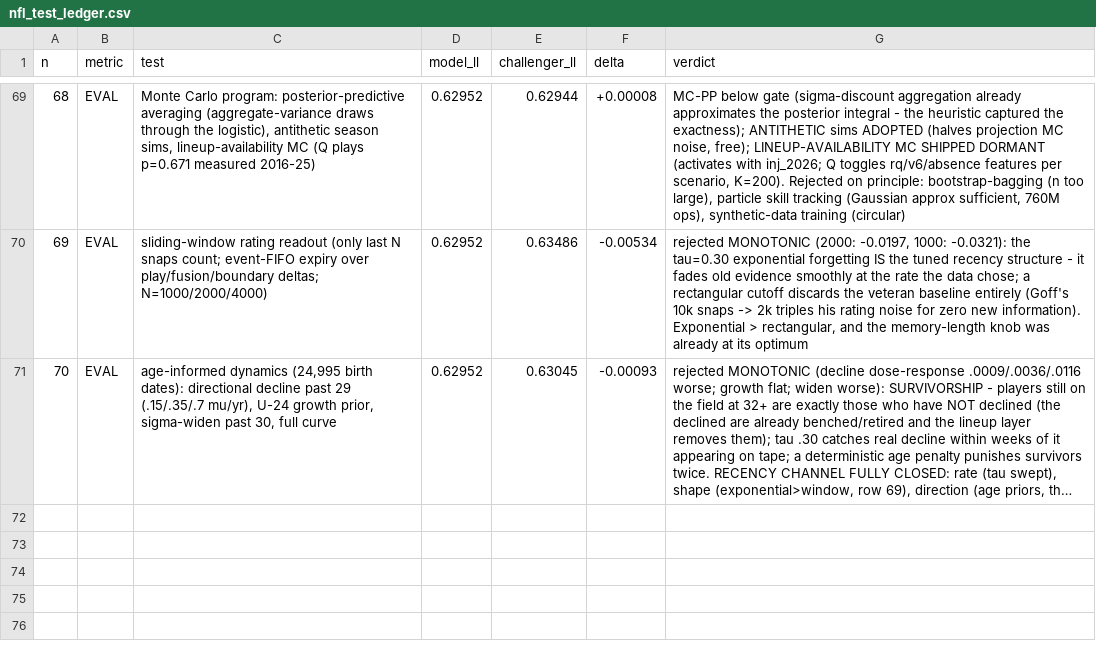
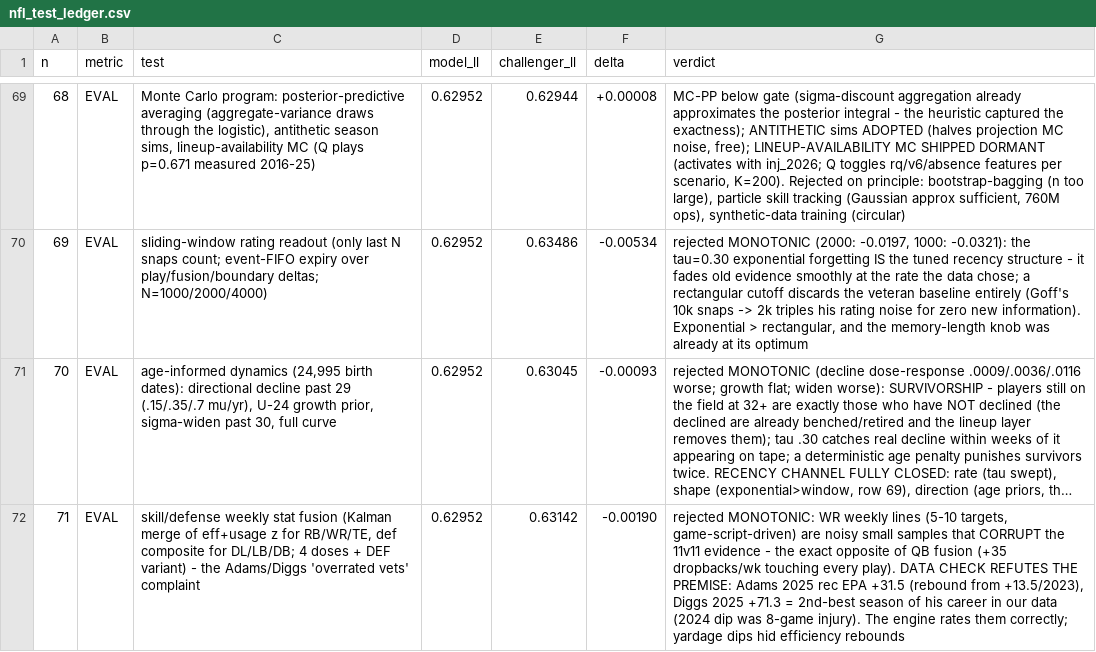
Before and after one commit to SamuelLachance/Sports-Odds-Algorithms, a CSV file: data/nfl_test_ledger.csv, drawn as a sheet; only a part is shown, gaps mark what is left out; long unchanged cells end in …; the diff names each change by its address in the sheet, - before the commit and + after, or states it on an @@ line.

```diff
--- a/data/nfl_test_ledger.csv
+++ b/data/nfl_test_ledger.csv
+row 72: 71 | EVAL | skill/defense weekly stat fusion (Kalman merge of eff+usage z for RB/WR/TE, def composite for DL/LB/DB; 4 doses + DEF variant) - the Adams/Diggs 'overrated vets' complaint | 0.62952 | 0.63142 | -0.00190 | rejected MONOTONIC: WR weekly lines (5-10 targets, game-script-driven) are noisy small samples that CORRUPT the 11v11 evidence - the exact opposite of QB fusion (+35 dropbacks/wk touching every play). DATA CHECK REFUTES THE PREMISE: Adams 2025 rec EPA +31.5 (rebound from +13.5/2023), Diggs 2025 +71.3 = 2nd-best season of his career in our data (2024 dip was 8-game injury). The engine rates them correctly; yardage dips hid efficiency rebounds
```
Also changed, not shown: 1 other file.
